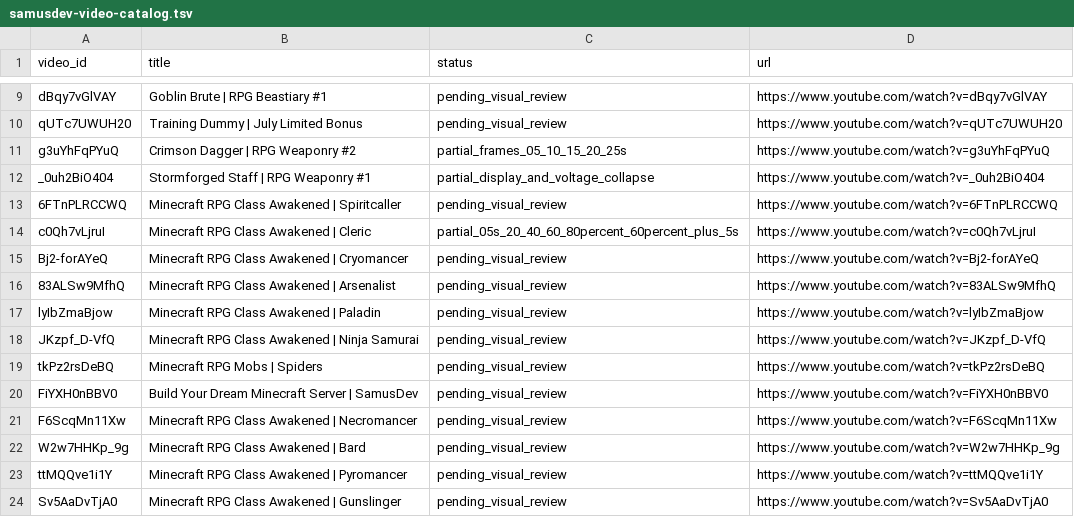
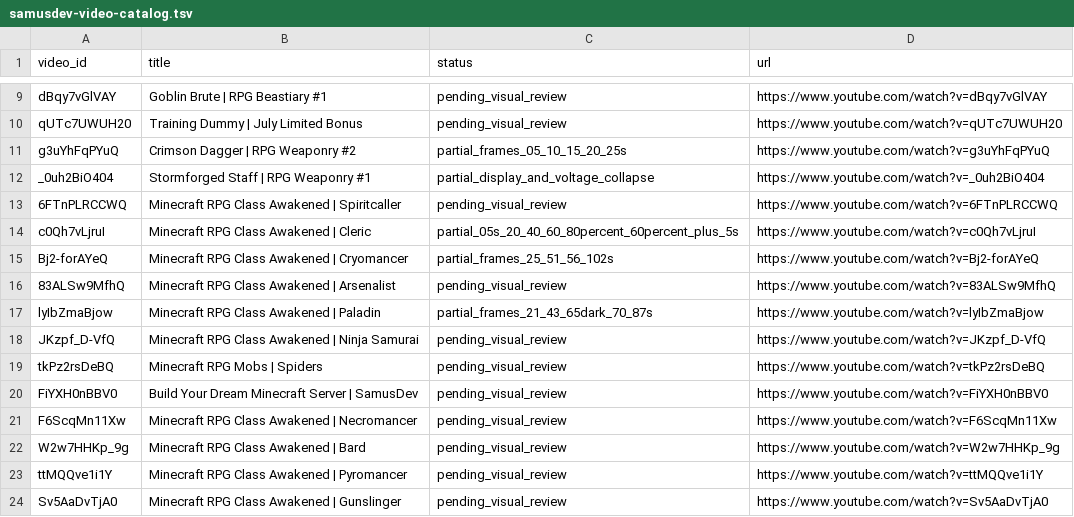
Before and after one commit to retardedgyai/Projects-V2, a TSV file: docs/research/samusdev-video-catalog.tsv, drawn as a sheet; only a part is shown, gaps mark what is left out.

```diff
--- a/docs/research/samusdev-video-catalog.tsv
+++ b/docs/research/samusdev-video-catalog.tsv
@@ -14,5 +14,5 @@ _0uh2BiO404	Stormforged Staff | RPG Weaponry #1	partial_display_and_voltage_coll
 c0Qh7vLjruI	Minecraft RPG Class Awakened | Cleric	partial_05s_20_40_60_80percent_60percent_plus_5s	https://www.youtube.com/watch?v=c0Qh7vLjruI
-Bj2-forAYeQ	Minecraft RPG Class Awakened | Cryomancer	pending_visual_review	https://www.youtube.com/watch?v=Bj2-forAYeQ
+Bj2-forAYeQ	Minecraft RPG Class Awakened | Cryomancer	partial_frames_25_51_56_102s	https://www.youtube.com/watch?v=Bj2-forAYeQ
 83ALSw9MfhQ	Minecraft RPG Class Awakened | Arsenalist	pending_visual_review	https://www.youtube.com/watch?v=83ALSw9MfhQ
-lyIbZmaBjow	Minecraft RPG Class Awakened | Paladin	pending_visual_review	https://www.youtube.com/watch?v=lyIbZmaBjow
+lyIbZmaBjow	Minecraft RPG Class Awakened | Paladin	partial_frames_21_43_65dark_70_87s	https://www.youtube.com/watch?v=lyIbZmaBjow
 JKzpf_D-VfQ	Minecraft RPG Class Awakened | Ninja Samurai	pending_visual_review	https://www.youtube.com/watch?v=JKzpf_D-VfQ
```
Also changed, not shown: 5 other files.
